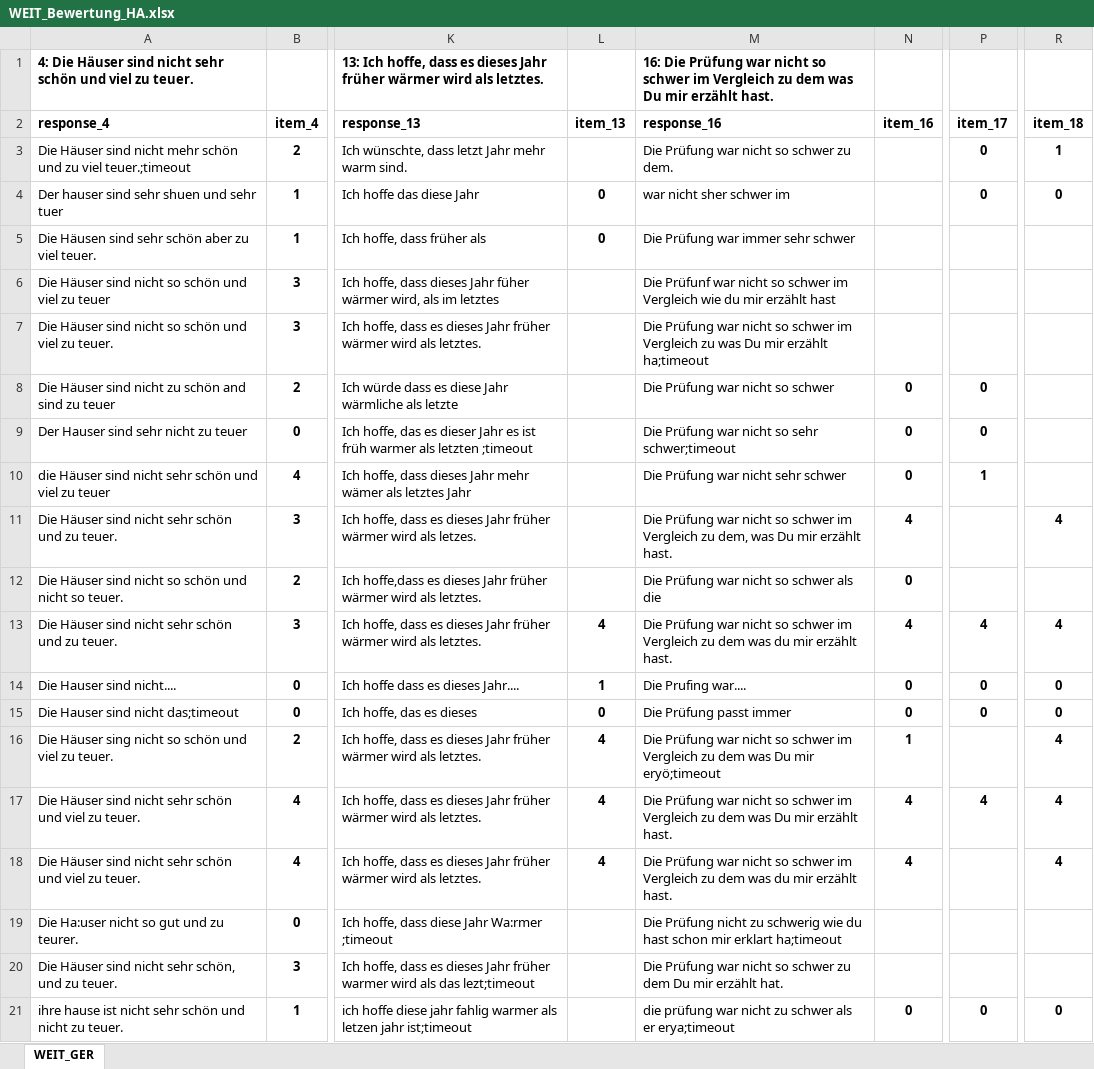
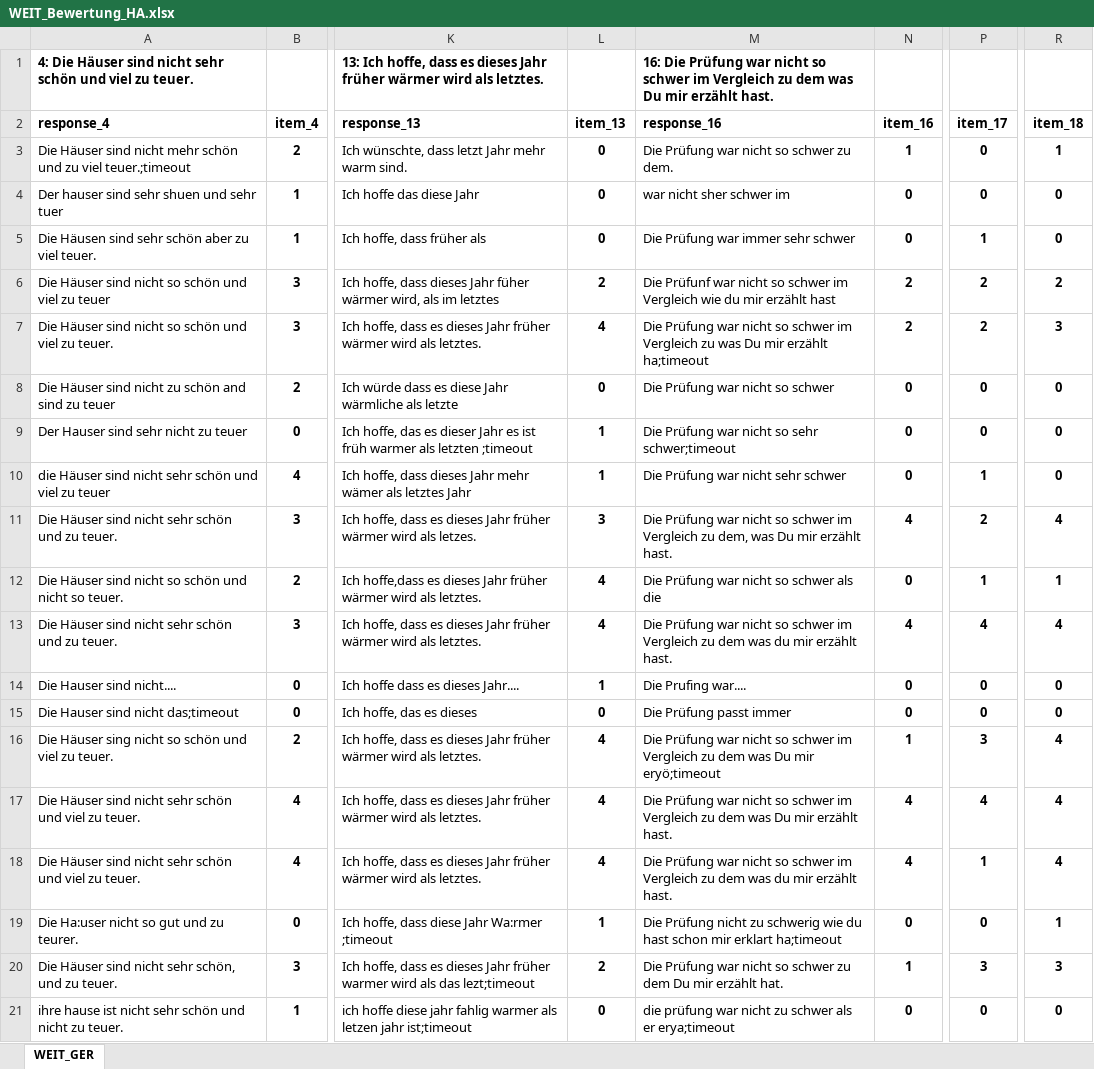
Before and after one commit to mihail95/SprachKompMess, an Excel workbook: BewertungWEIT_Deutsch/WEIT_Bewertung_HA.xlsx, sheet WEIT_GER, drawn as a sheet; only a part is shown, gaps mark what is left out; values as stored, in another font and other column widths than the file's, no borders; the diff covers the shown part only; the diff names each change by its address in the sheet, - before the commit and + after, or states it on an @@ line.

Commit message:
Auswertung fertig

```diff
--- a/BewertungWEIT_Deutsch/WEIT_Bewertung_HA.xlsx (sheet WEIT_GER)
+++ b/BewertungWEIT_Deutsch/WEIT_Bewertung_HA.xlsx (sheet WEIT_GER)
-L3 (item_13): (empty)
+L3 (item_13): 0
-N3 (item_16): (empty)
+N3 (item_16): 1
-N4:N5 (item_16): (empty)
+N4:N5 (item_16): 0
-P5 (item_17): (empty)
+P5 (item_17): 1
-R5 (item_18): (empty)
+R5 (item_18): 0
-L6 (item_13): (empty)
+L6 (item_13): 2
-N6:N7 (item_16): (empty)
+N6:N7 (item_16): 2
-P6:P7 (item_17): (empty)
+P6:P7 (item_17): 2
-R6 (item_18): (empty)
+R6 (item_18): 2
-L7 (item_13): (empty)
+L7 (item_13): 4
-R7 (item_18): (empty)
+R7 (item_18): 3
-L8 (item_13): (empty)
+L8 (item_13): 0
-R8:R10 (item_18): (empty)
+R8:R10 (item_18): 0
-L9:L10 (item_13): (empty)
+L9:L10 (item_13): 1
-L11 (item_13): (empty)
+L11 (item_13): 3
-P11 (item_17): (empty)
+P11 (item_17): 2
-L12 (item_13): (empty)
+L12 (item_13): 4
-P12 (item_17): (empty)
+P12 (item_17): 1
-R12 (item_18): (empty)
+R12 (item_18): 1
-P16 (item_17): (empty)
+P16 (item_17): 3
-P18 (item_17): (empty)
+P18 (item_17): 1
-L19 (item_13): (empty)
+L19 (item_13): 1
-N19 (item_16): (empty)
+N19 (item_16): 0
-P19 (item_17): (empty)
+P19 (item_17): 0
-R19 (item_18): (empty)
+R19 (item_18): 1
-L20 (item_13): (empty)
+L20 (item_13): 2
-N20 (item_16): (empty)
+N20 (item_16): 1
-P20 (item_17): (empty)
+P20 (item_17): 3
-R20 (item_18): (empty)
+R20 (item_18): 3
-L21 (item_13): (empty)
+L21 (item_13): 0
```
Also changed, not shown: 3 edited cells elsewhere in this sheet.
